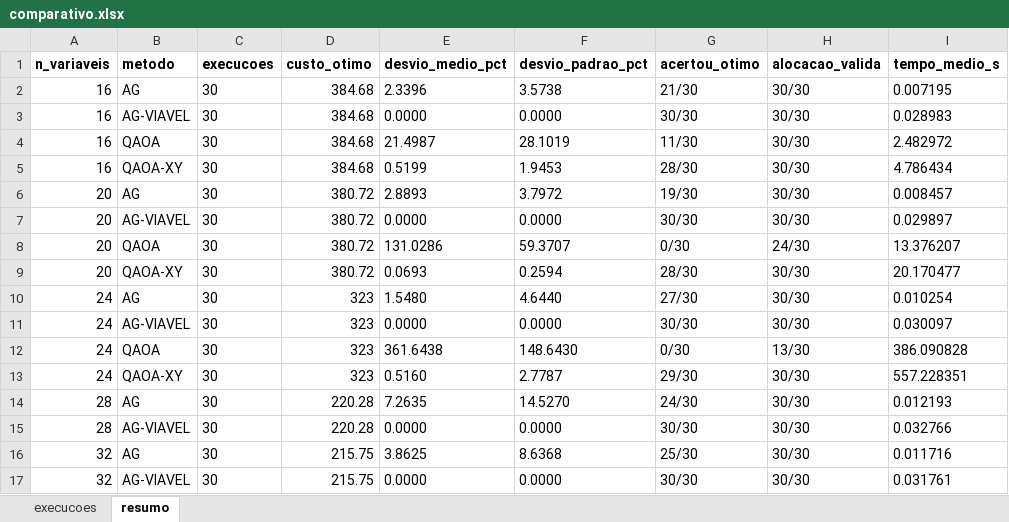
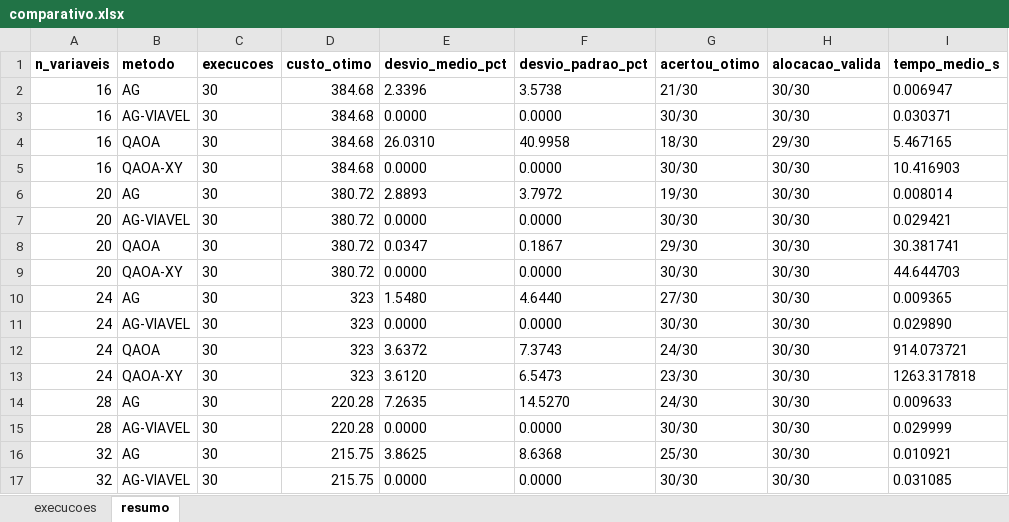
Before and after one commit to Gregzaccaron/AG-vs-QAOA-BALANCO-DE-NITROGENIO, an Excel workbook: resultados/comparativo.xlsx, sheet resumo, drawn as a sheet; values as stored, in another font and other column widths than the file's, no borders; the diff names each change by its address in the sheet, - before the commit and + after, or states it on an @@ line.

```diff
--- a/resultados/comparativo.xlsx (sheet resumo)
+++ b/resultados/comparativo.xlsx (sheet resumo)
-I2 (tempo_medio_s): 0.007195
+I2 (tempo_medio_s): 0.006947
-I3 (tempo_medio_s): 0.028983
+I3 (tempo_medio_s): 0.030371
-E4 (desvio_medio_pct): 21.4987
+E4 (desvio_medio_pct): 26.0310
-F4 (desvio_padrao_pct): 28.1019
+F4 (desvio_padrao_pct): 40.9958
-G4 (acertou_otimo): 11/30
+G4 (acertou_otimo): 18/30
-H4 (alocacao_valida): 30/30
+H4 (alocacao_valida): 29/30
-I4 (tempo_medio_s): 2.482972
+I4 (tempo_medio_s): 5.467165
-E5 (desvio_medio_pct): 0.5199
+E5 (desvio_medio_pct): 0.0000
-F5 (desvio_padrao_pct): 1.9453
+F5 (desvio_padrao_pct): 0.0000
-G5 (acertou_otimo): 28/30
+G5 (acertou_otimo): 30/30
-I5 (tempo_medio_s): 4.786434
+I5 (tempo_medio_s): 10.416903
-I6 (tempo_medio_s): 0.008457
+I6 (tempo_medio_s): 0.008014
-I7 (tempo_medio_s): 0.029897
+I7 (tempo_medio_s): 0.029421
-E8 (desvio_medio_pct): 131.0286
+E8 (desvio_medio_pct): 0.0347
-F8 (desvio_padrao_pct): 59.3707
+F8 (desvio_padrao_pct): 0.1867
-G8 (acertou_otimo): 0/30
+G8 (acertou_otimo): 29/30
-H8 (alocacao_valida): 24/30
+H8 (alocacao_valida): 30/30
-I8 (tempo_medio_s): 13.376207
+I8 (tempo_medio_s): 30.381741
-E9 (desvio_medio_pct): 0.0693
+E9 (desvio_medio_pct): 0.0000
-F9 (desvio_padrao_pct): 0.2594
+F9 (desvio_padrao_pct): 0.0000
-G9 (acertou_otimo): 28/30
+G9 (acertou_otimo): 30/30
-I9 (tempo_medio_s): 20.170477
+I9 (tempo_medio_s): 44.644703
-I10 (tempo_medio_s): 0.010254
+I10 (tempo_medio_s): 0.009365
-I11 (tempo_medio_s): 0.030097
+I11 (tempo_medio_s): 0.029890
-E12 (desvio_medio_pct): 361.6438
+E12 (desvio_medio_pct): 3.6372
-F12 (desvio_padrao_pct): 148.6430
+F12 (desvio_padrao_pct): 7.3743
-G12 (acertou_otimo): 0/30
+G12 (acertou_otimo): 24/30
-H12 (alocacao_valida): 13/30
+H12 (alocacao_valida): 30/30
-I12 (tempo_medio_s): 386.090828
+I12 (tempo_medio_s): 914.073721
-E13 (desvio_medio_pct): 0.5160
+E13 (desvio_medio_pct): 3.6120
-F13 (desvio_padrao_pct): 2.7787
+F13 (desvio_padrao_pct): 6.5473
-G13 (acertou_otimo): 29/30
+G13 (acertou_otimo): 23/30
-I13 (tempo_medio_s): 557.228351
+I13 (tempo_medio_s): 1263.317818
-I14 (tempo_medio_s): 0.012193
+I14 (tempo_medio_s): 0.009633
-I15 (tempo_medio_s): 0.032766
+I15 (tempo_medio_s): 0.029999
-I16 (tempo_medio_s): 0.011716
+I16 (tempo_medio_s): 0.010921
-I17 (tempo_medio_s): 0.031761
+I17 (tempo_medio_s): 0.031085
```
Also changed, not shown: sheet execucoes, 28 other files.
